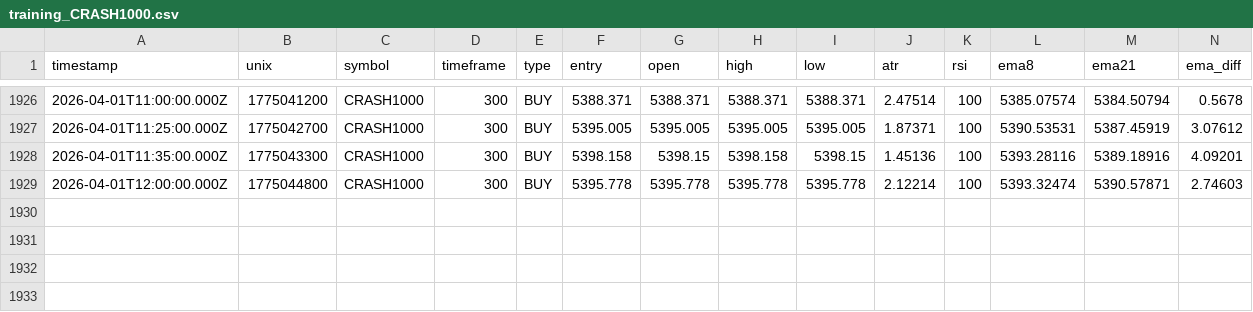
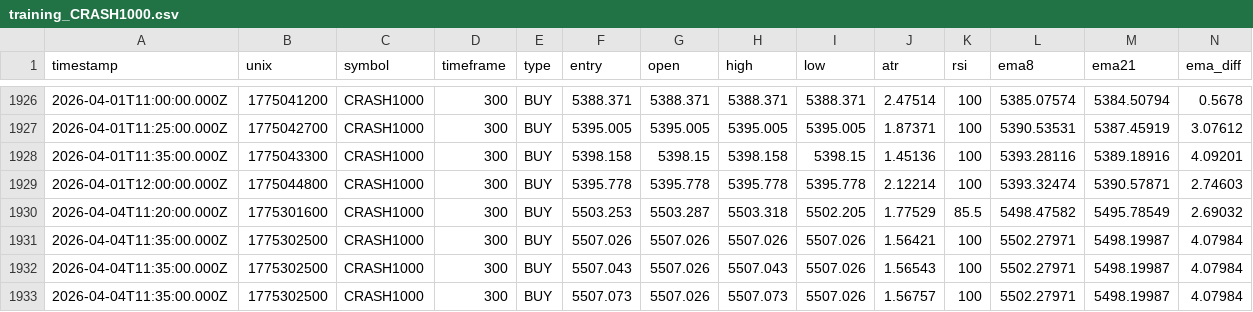
Before and after one commit to jaydxn21/signalBot, a CSV file: training_data/training_CRASH1000.csv, drawn as a sheet; only a part is shown, gaps mark what is left out; rows hold the shown columns only; the diff names each change by its address in the sheet, - before the commit and + after, or states it on an @@ line.

Commit message:
update ultra scalper strategy and add new trade entries for CRASH1000

```diff
--- a/training_data/training_CRASH1000.csv
+++ b/training_data/training_CRASH1000.csv
+row 1930: 2026-04-04T11:20:00.000Z | 1775301600 | CRASH1000 | 300 | BUY | 5503.253 | 5503.287 | 5503.318 | 5502.205 | 1.77529 | 85.5 | 5498.47582 | 5495.78549 | 2.69032
+row 1931: 2026-04-04T11:35:00.000Z | 1775302500 | CRASH1000 | 300 | BUY | 5507.026 | 5507.026 | 5507.026 | 5507.026 | 1.56421 | 100 | 5502.27971 | 5498.19987 | 4.07984
+row 1932: 2026-04-04T11:35:00.000Z | 1775302500 | CRASH1000 | 300 | BUY | 5507.043 | 5507.026 | 5507.043 | 5507.026 | 1.56543 | 100 | 5502.27971 | 5498.19987 | 4.07984
+row 1933: 2026-04-04T11:35:00.000Z | 1775302500 | CRASH1000 | 300 | BUY | 5507.073 | 5507.026 | 5507.073 | 5507.026 | 1.56757 | 100 | 5502.27971 | 5498.19987 | 4.07984
```
Also changed, not shown: 2 other files.
